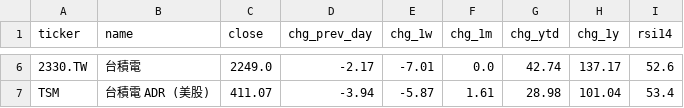
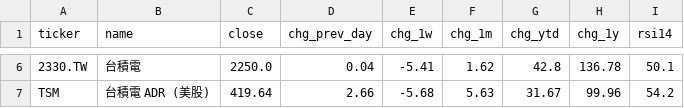
Before and after one commit to CHIHHSIENHUANG114456007/-, a CSV file: data/performance_summary.csv, drawn as a sheet; only a part is shown, gaps mark what is left out; the diff covers the shown part only.

```diff
--- a/data/performance_summary.csv
+++ b/data/performance_summary.csv
@@ -6,2 +6,2 @@
-2330.TW,台積電,2249.0,-2.17,-7.01,0.0,42.74,137.17,52.6
-TSM,台積電 ADR (美股),411.07,-3.94,-5.87,1.61,28.98,101.04,53.4
+2330.TW,台積電,2250.0,0.04,-5.41,1.62,42.8,136.78,50.1
+TSM,台積電 ADR (美股),419.64,2.66,-5.68,5.63,31.67,99.96,54.2
```
Also changed, not shown: 28 edited cells elsewhere in this file, data/stock_0050_TW.csv, data/stock_0056_TW.csv, 5 other files.
